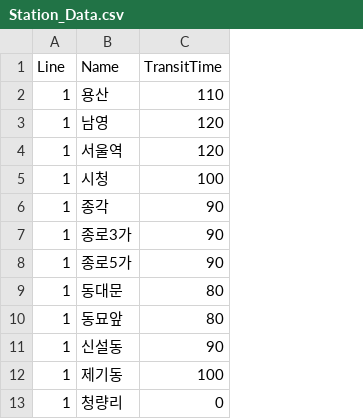
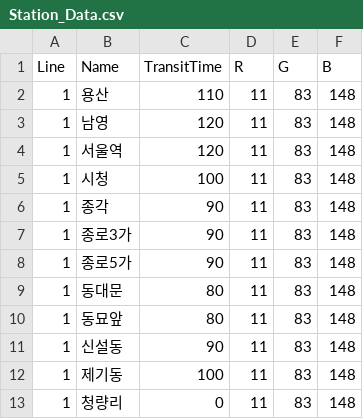
Before and after one commit to eksql010/Rusheight_CodingTest, a CSV file: Rusheight_CodingTest/Rusheight_CodingTest/Data/Station_Data.csv, drawn as a sheet; only a part is shown; the diff names each change by its address in the sheet, - before the commit and + after, or states it on an @@ line.

```diff
--- a/Rusheight_CodingTest/Rusheight_CodingTest/Data/Station_Data.csv
+++ b/Rusheight_CodingTest/Rusheight_CodingTest/Data/Station_Data.csv
+column D (R), rows 2-13: all 11
+column E (G), rows 2-13: all 83
+column F (B), rows 2-13: all 148
```
Also changed, not shown: 4 other files.
